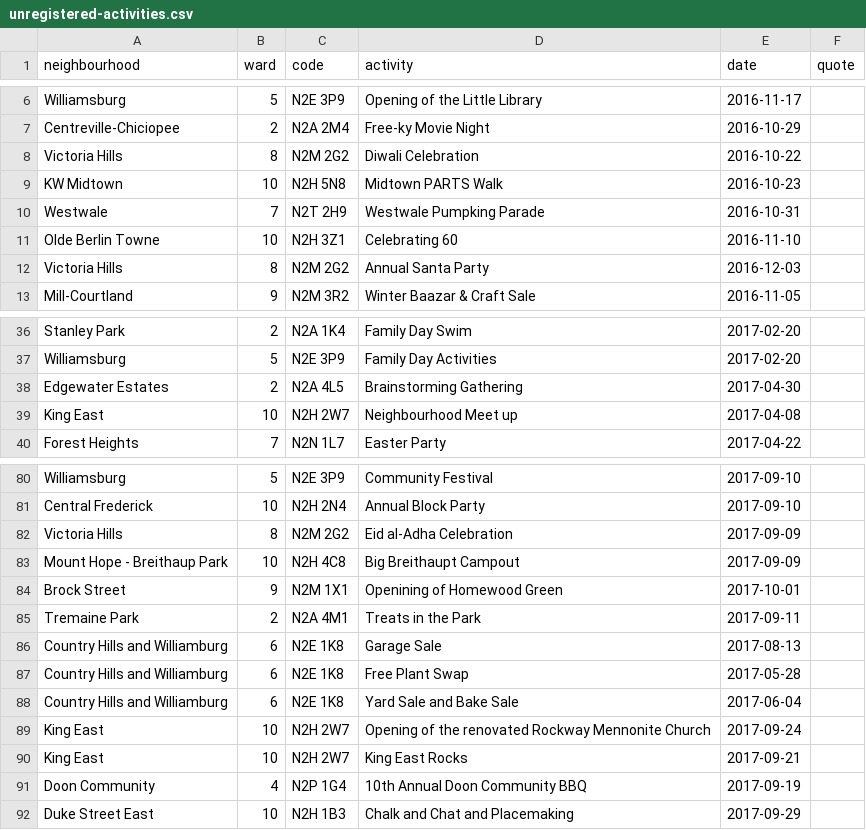
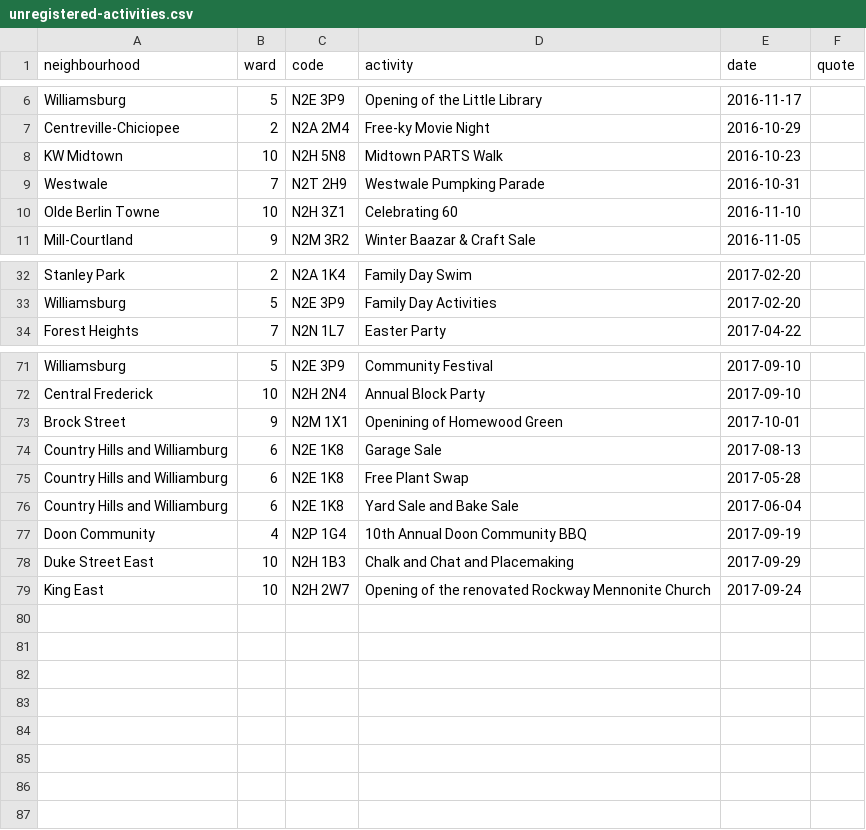
Before and after one commit to info-waterloo-region/festival-of-neighbourhoods, a CSV file: _data/unregistered-activities.csv, drawn as a sheet; only a part is shown, gaps mark what is left out; the diff covers the shown part only.

```diff
--- a/_data/unregistered-activities.csv
+++ b/_data/unregistered-activities.csv
@@ -7,3 +7,2 @@
 "Centreville-Chiciopee",2,"N2A 2M4","Free-ky Movie Night","2016-10-29",""
-"Victoria Hills",8,"N2M 2G2","Diwali Celebration","2016-10-22",""
 "KW Midtown",10,"N2H 5N8","Midtown PARTS Walk","2016-10-23",""
@@ -11,3 +10,2 @@
 "Olde Berlin Towne",10,"N2H 3Z1","Celebrating 60","2016-11-10",""
-"Victoria Hills",8,"N2M 2G2","Annual Santa Party","2016-12-03",""
 "Mill-Courtland",9,"N2M 3R2","Winter Baazar & Craft Sale","2016-11-05",""
@@ -37,4 +33,2 @@
 "Williamsburg",5,"N2E 3P9","Family Day Activities","2017-02-20",""
-"Edgewater Estates",2,"N2A 4L5","Brainstorming Gathering","2017-04-30",""
-"King East",10,"N2H 2W7","Neighbourhood Meet up","2017-04-08",""
 "Forest Heights",7,"N2N 1L7","Easter Party","2017-04-22",""
@@ -81,6 +72,3 @@
 "Central Frederick",10,"N2H 2N4","Annual Block Party","2017-09-10",""
-"Victoria Hills",8,"N2M 2G2","Eid al-Adha Celebration","2017-09-09",""
-"Mount Hope - Breithaup Park",10,"N2H 4C8","Big Breithaupt Campout","2017-09-09",""
 "Brock Street",9,"N2M 1X1","Openining of Homewood Green","2017-10-01",""
-"Tremaine Park",2,"N2A 4M1","Treats in the Park","2017-09-11",""
 "Country Hills and Williamburg",6,"N2E 1K8","Garage Sale","2017-08-13",""
@@ -88,5 +76,4 @@
 "Country Hills and Williamburg",6,"N2E 1K8","Yard Sale and Bake Sale","2017-06-04",""
-"King East",10,"N2H 2W7","Opening of the renovated Rockway Mennonite Church","2017-09-24",""
-"King East",10,"N2H 2W7","King East Rocks","2017-09-21",""
 "Doon Community",4,"N2P 1G4","10th Annual Doon Community BBQ","2017-09-19",""
 "Duke Street East",10,"N2H 1B3","Chalk and Chat and Placemaking","2017-09-29",""
+"King East",10,"N2H 2W7","Opening of the renovated Rockway Mennonite Church","2017-09-24",""
```
Also changed, not shown: 5 removed rows elsewhere in this file, _data/codes.csv, _data/registered-activities.csv.
